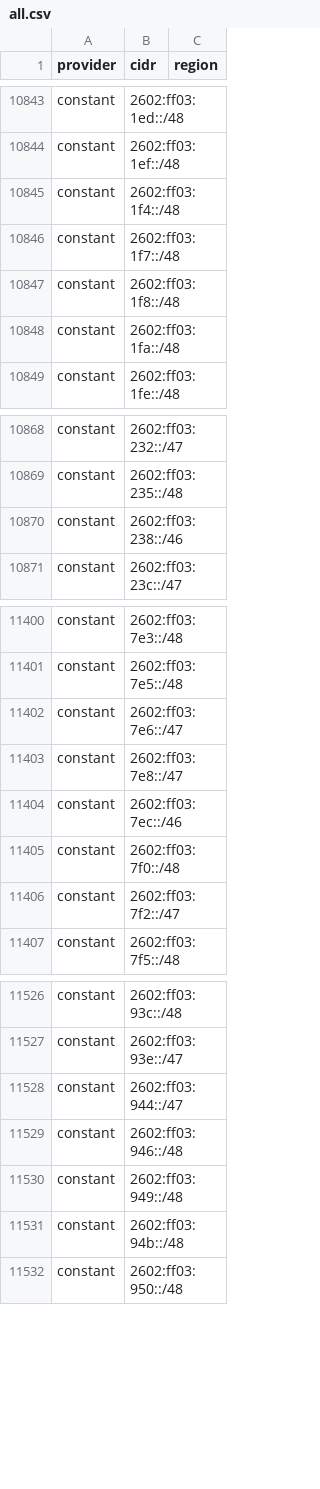
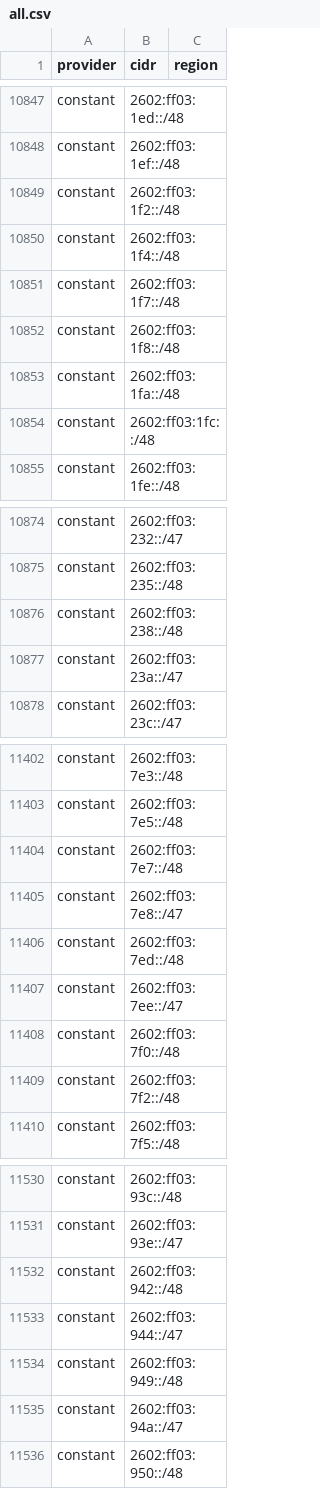
Before and after one commit to BitHeX0R/cdn-ip-ranges, a CSV file: all/all.csv, drawn as a sheet; only a part is shown, gaps mark what is left out; the diff covers the shown part only.

```diff
--- a/all/all.csv
+++ b/all/all.csv
@@ -10844,2 +10848,3 @@ constant,2602:ff03:1ed::/48,
 constant,2602:ff03:1ef::/48,
+constant,2602:ff03:1f2::/48,
 constant,2602:ff03:1f4::/48,
@@ -10848,2 +10853,3 @@ constant,2602:ff03:1f8::/48,
 constant,2602:ff03:1fa::/48,
+constant,2602:ff03:1fc::/48,
 constant,2602:ff03:1fe::/48,
@@ -10869,3 +10875,4 @@ constant,2602:ff03:232::/47,
 constant,2602:ff03:235::/48,
-constant,2602:ff03:238::/46,
+constant,2602:ff03:238::/48,
+constant,2602:ff03:23a::/47,
 constant,2602:ff03:23c::/47,
@@ -11401,7 +11403,8 @@ constant,2602:ff03:7e3::/48,
 constant,2602:ff03:7e5::/48,
-constant,2602:ff03:7e6::/47,
+constant,2602:ff03:7e7::/48,
 constant,2602:ff03:7e8::/47,
-constant,2602:ff03:7ec::/46,
+constant,2602:ff03:7ed::/48,
+constant,2602:ff03:7ee::/47,
 constant,2602:ff03:7f0::/48,
-constant,2602:ff03:7f2::/47,
+constant,2602:ff03:7f2::/48,
 constant,2602:ff03:7f5::/48,
@@ -11527,6 +11531,6 @@ constant,2602:ff03:93c::/48,
 constant,2602:ff03:93e::/47,
+constant,2602:ff03:942::/48,
 constant,2602:ff03:944::/47,
-constant,2602:ff03:946::/48,
 constant,2602:ff03:949::/48,
-constant,2602:ff03:94b::/48,
+constant,2602:ff03:94a::/47,
 constant,2602:ff03:950::/48,
```
Also changed, not shown: 18 added rows, 30 removed rows and 30 edited cells elsewhere in this file, 45 other files.
